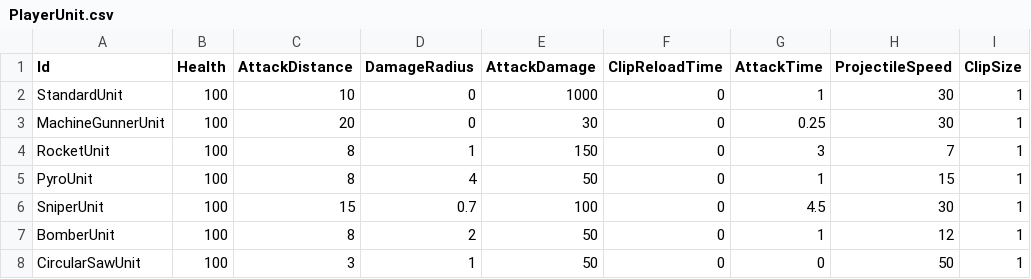
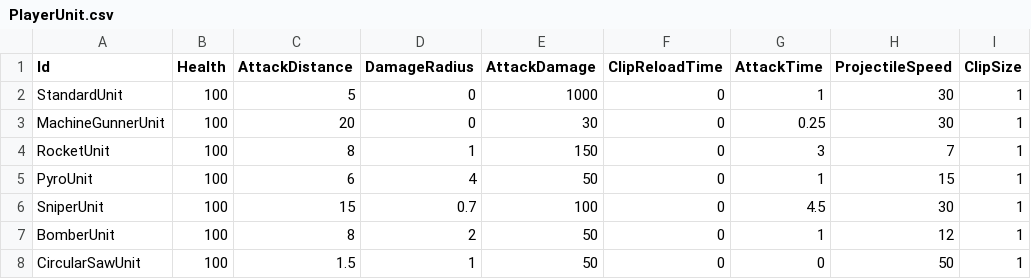
Before and after one commit to KonstantKuz/SuperpowerSquad, a CSV file: Assets/Resources/Configs/PlayerUnit.csv, drawn as a sheet; only a part is shown; the diff names each change by its address in the sheet, - before the commit and + after, or states it on an @@ line.

```diff
--- a/Assets/Resources/Configs/PlayerUnit.csv
+++ b/Assets/Resources/Configs/PlayerUnit.csv
-C2 (AttackDistance): 10
+C2 (AttackDistance): 5
-C5 (AttackDistance): 8
+C5 (AttackDistance): 6
-C8 (AttackDistance): 3
+C8 (AttackDistance): 1.5
```
Also changed, not shown: 1 other file.
